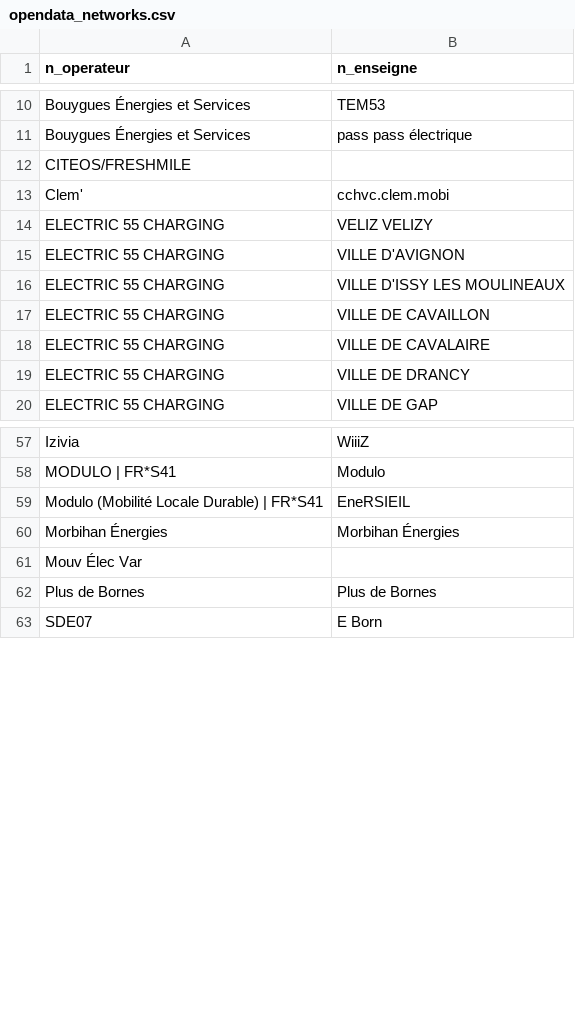
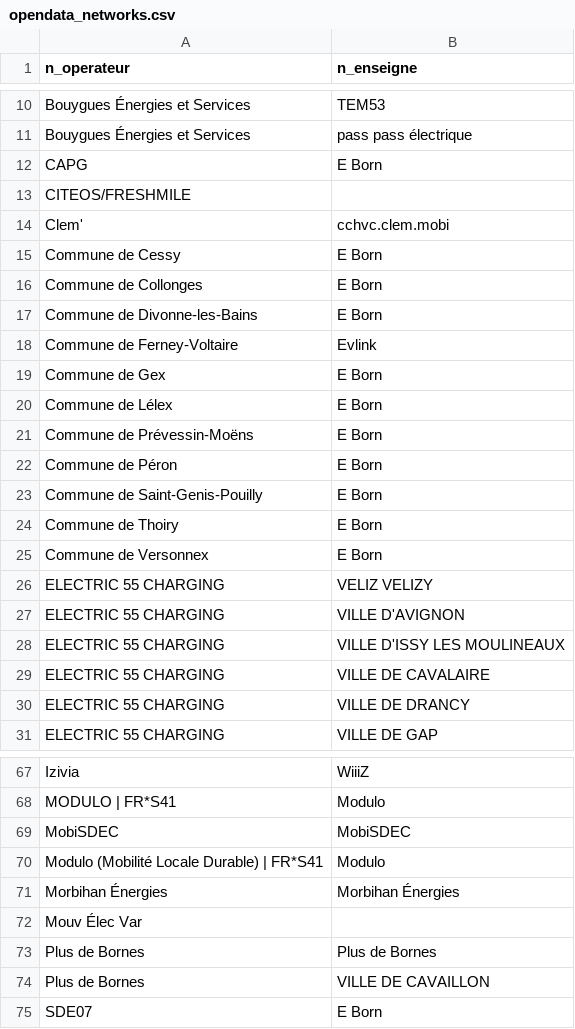
Before and after one commit to Jungle-Bus/ref-EU-EVSE, a CSV file: opendata_networks.csv, drawn as a sheet; only a part is shown, gaps mark what is left out; the diff covers the shown part only.

```diff
--- a/opendata_networks.csv
+++ b/opendata_networks.csv
@@ -11,4 +11,16 @@ Bouygues Énergies et Services,TEM53
 Bouygues Énergies et Services,pass pass électrique
+CAPG,E Born
 CITEOS/FRESHMILE,
 Clem',cchvc.clem.mobi
+Commune de Cessy,E Born
+Commune de Collonges,E Born
+Commune de Divonne-les-Bains,E Born
+Commune de Ferney-Voltaire,Evlink
+Commune de Gex,E Born
+Commune de Lélex,E Born
+Commune de Prévessin-Moëns,E Born
+Commune de Péron,E Born
+Commune de Saint-Genis-Pouilly,E Born
+Commune de Thoiry,E Born
+Commune de Versonnex,E Born
 ELECTRIC 55 CHARGING,VELIZ VELIZY
@@ -16,3 +28,2 @@ ELECTRIC 55 CHARGING,VILLE D'AVIGNON
 ELECTRIC 55 CHARGING,VILLE D'ISSY LES MOULINEAUX
-ELECTRIC 55 CHARGING,VILLE DE CAVAILLON
 ELECTRIC 55 CHARGING,VILLE DE CAVALAIRE
@@ -58,3 +68,4 @@ Izivia,WiiiZ
 MODULO | FR*S41,Modulo
-Modulo (Mobilité Locale Durable) | FR*S41,EneRSIEIL
+MobiSDEC,MobiSDEC
+Modulo (Mobilité Locale Durable) | FR*S41,Modulo
 Morbihan Énergies,Morbihan Énergies
@@ -62,2 +73,3 @@ Mouv Élec Var,
 Plus de Bornes,Plus de Bornes
+Plus de Bornes,VILLE DE CAVAILLON
 SDE07,E Born
```
Also changed, not shown: 1 removed row elsewhere in this file, osm_stats.csv, 2 other files.
